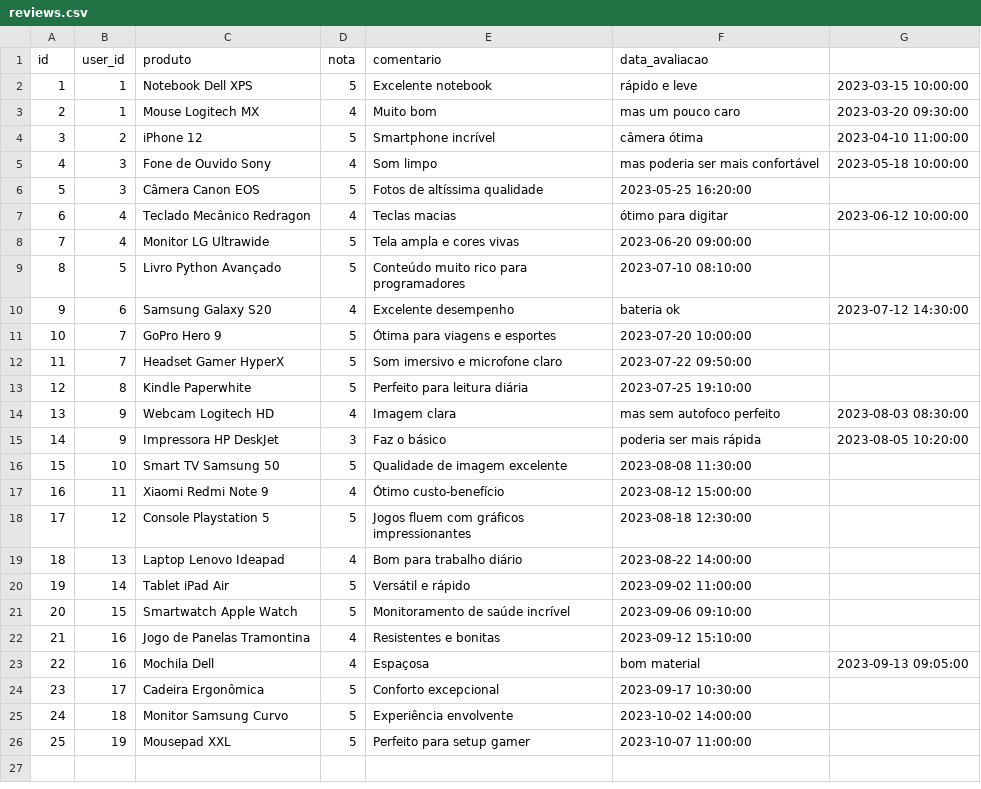
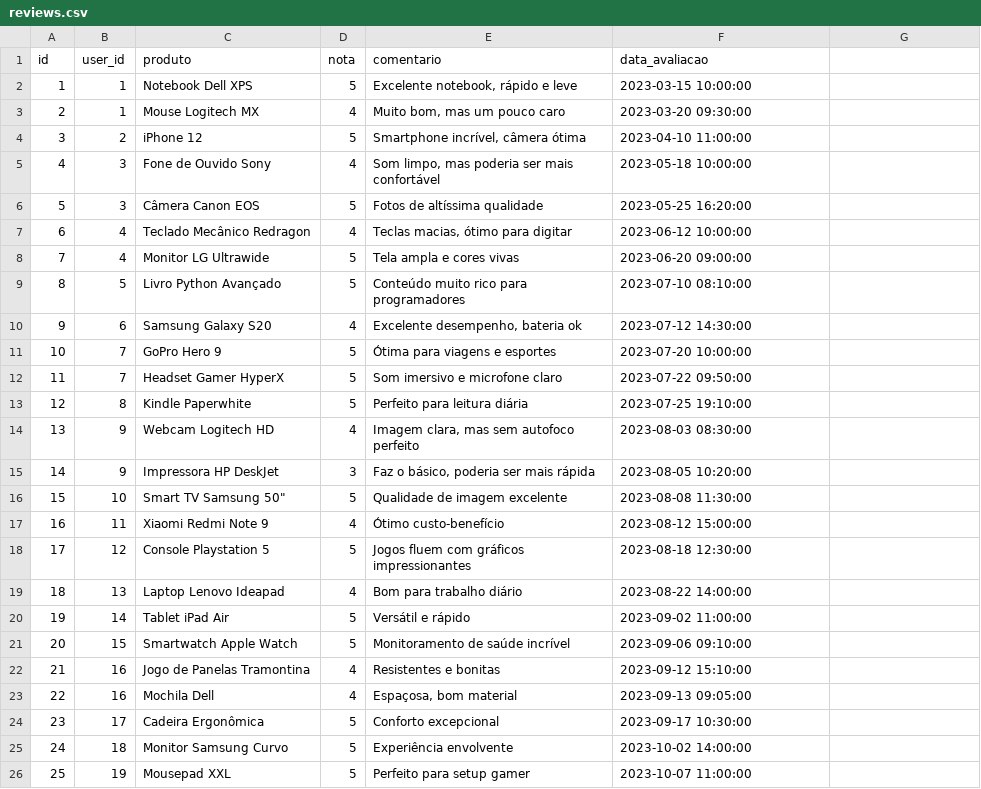
Before and after one commit to Vanessa503/VendiX, a CSV file: data/reviews.csv, drawn as a sheet; the diff names each change by its address in the sheet, - before the commit and + after, or states it on an @@ line.

Commit message:
csv certo

```diff
--- a/data/reviews.csv
+++ b/data/reviews.csv
-E2 (comentario): Excelente notebook
+E2 (comentario): Excelente notebook, rápido e leve
-F2 (data_avaliacao): rápido e leve
+F2 (data_avaliacao): 2023-03-15 10:00:00
-G2: 2023-03-15 10:00:00
+G2: (empty)
-E3 (comentario): Muito bom
+E3 (comentario): Muito bom, mas um pouco caro
-F3 (data_avaliacao): mas um pouco caro
+F3 (data_avaliacao): 2023-03-20 09:30:00
-G3: 2023-03-20 09:30:00
+G3: (empty)
-E4 (comentario): Smartphone incrível
+E4 (comentario): Smartphone incrível, câmera ótima
-F4 (data_avaliacao): câmera ótima
+F4 (data_avaliacao): 2023-04-10 11:00:00
-G4: 2023-04-10 11:00:00
+G4: (empty)
-E5 (comentario): Som limpo
+E5 (comentario): Som limpo, mas poderia ser mais confortável
-F5 (data_avaliacao): mas poderia ser mais confortável
+F5 (data_avaliacao): 2023-05-18 10:00:00
-G5: 2023-05-18 10:00:00
+G5: (empty)
-E7 (comentario): Teclas macias
+E7 (comentario): Teclas macias, ótimo para digitar
-F7 (data_avaliacao): ótimo para digitar
+F7 (data_avaliacao): 2023-06-12 10:00:00
-G7: 2023-06-12 10:00:00
+G7: (empty)
-E10 (comentario): Excelente desempenho
+E10 (comentario): Excelente desempenho, bateria ok
-F10 (data_avaliacao): bateria ok
+F10 (data_avaliacao): 2023-07-12 14:30:00
-G10: 2023-07-12 14:30:00
+G10: (empty)
-E14 (comentario): Imagem clara
+E14 (comentario): Imagem clara, mas sem autofoco perfeito
-F14 (data_avaliacao): mas sem autofoco perfeito
+F14 (data_avaliacao): 2023-08-03 08:30:00
-G14: 2023-08-03 08:30:00
+G14: (empty)
-E15 (comentario): Faz o básico
+E15 (comentario): Faz o básico, poderia ser mais rápida
-F15 (data_avaliacao): poderia ser mais rápida
+F15 (data_avaliacao): 2023-08-05 10:20:00
-G15: 2023-08-05 10:20:00
+G15: (empty)
-C16 (produto): Smart TV Samsung 50
+C16 (produto): Smart TV Samsung 50"
-E23 (comentario): Espaçosa
+E23 (comentario): Espaçosa, bom material
-F23 (data_avaliacao): bom material
+F23 (data_avaliacao): 2023-09-13 09:05:00
-G23: 2023-09-13 09:05:00
+G23: (empty)
```
